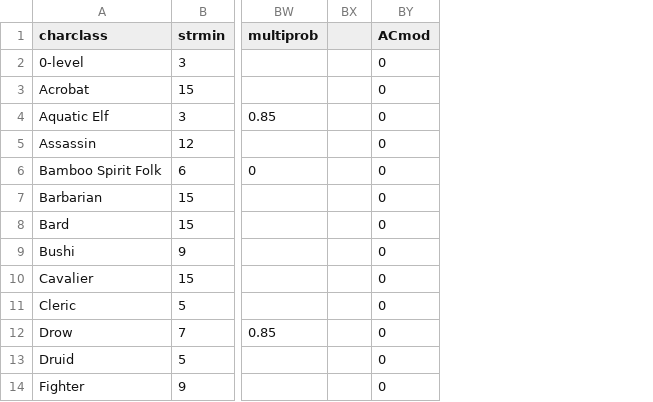
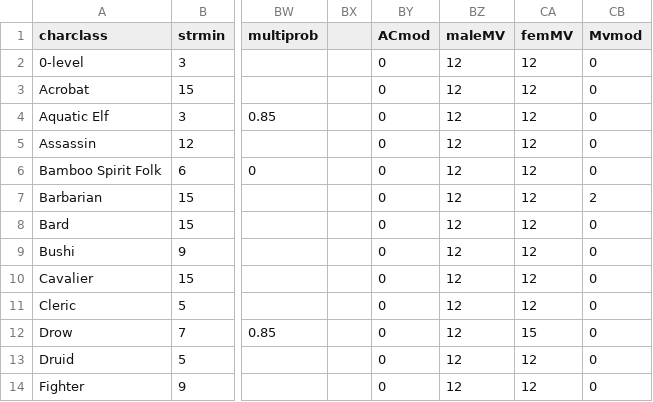
Before and after one commit to Bondmonger/charactergenerator, a CSV file: attributemins.csv, drawn as a sheet; only a part is shown, gaps mark what is left out; the diff names each change by its address in the sheet, - before the commit and + after, or states it on an @@ line.

```diff
--- a/attributemins.csv
+++ b/attributemins.csv
+column BZ (maleMV), rows 2-14: all 12
+column CA (femMV), rows 2-14: 12 | 12 | 12 | 12 | 12 | 12 | 12 | 12 | 12 | 12 | 15 | 12 | 12
+column CB (Mvmod), rows 2-14: 0 | 0 | 0 | 0 | 0 | 2 | 0 | 0 | 0 | 0 | 0 | 0 | 0
```
Also changed, not shown: levelvalues.csv, 5 other files.
